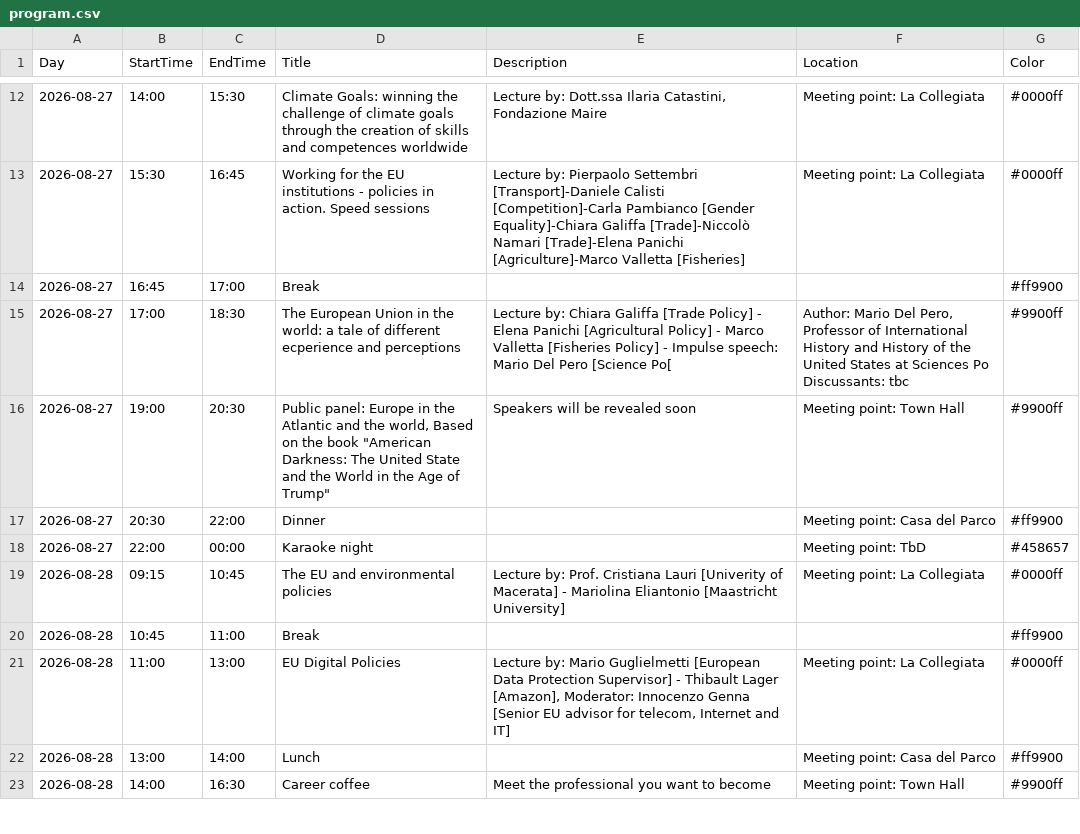
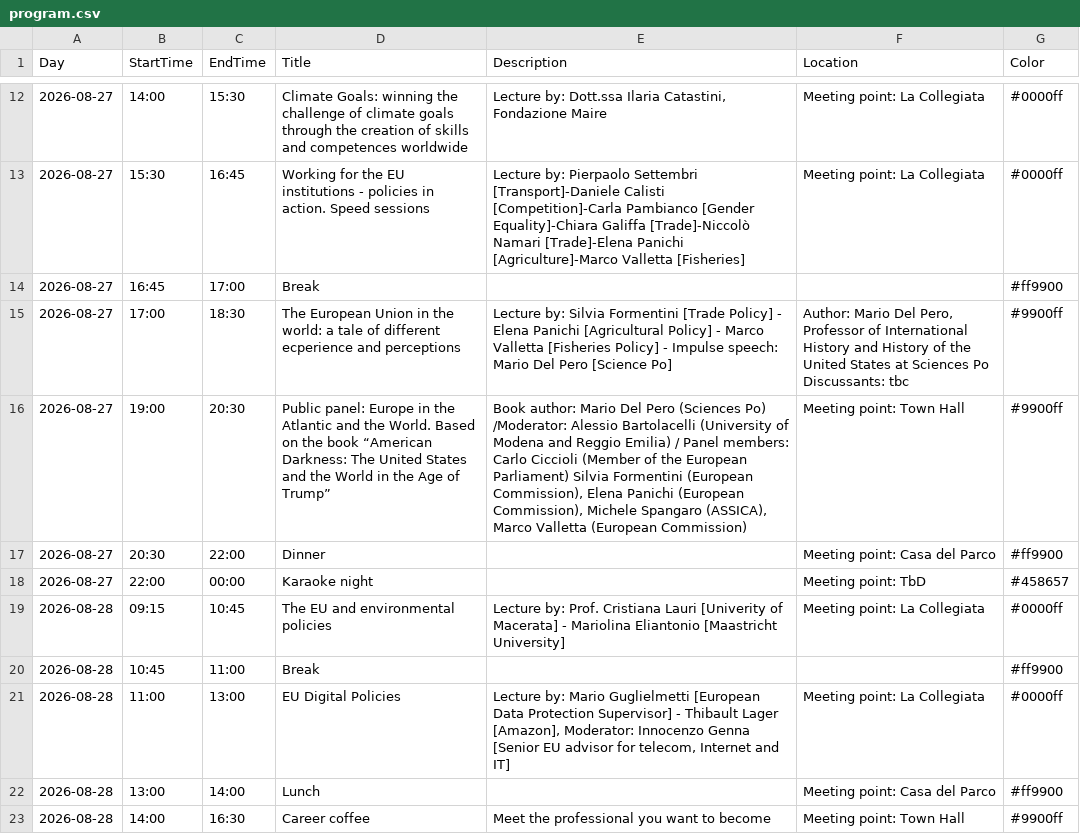
Before and after one commit to 1ngVG/SibilliniEuropa, a CSV file: schedule/program.csv, drawn as a sheet; only a part is shown, gaps mark what is left out.

Commit message:
Updated program

```diff
--- a/schedule/program.csv
+++ b/schedule/program.csv
@@ -14,4 +14,4 @@ Day;StartTime;EndTime;Title;Description;Location;Color
 2026-08-27;16:45;17:00;Break;;;#ff9900
-2026-08-27;17:00;18:30;The European Union in the world: a tale of different ecperience and perceptions;Lecture by: Chiara Galiffa [Trade Policy] - Elena Panichi [Agricultural Policy] - Marco Valletta [Fisheries Policy] - Impulse speech: Mario Del Pero [Science Po[;Author: Mario Del Pero, Professor of International History and History of the United States at Sciences Po Discussants: tbc;#9900ff
-2026-08-27;19:00;20:30;"Public panel: Europe in the Atlantic and the world, Based on the book ""American Darkness: The United State and the World in the Age of Trump""";Speakers will be revealed soon;Meeting point: Town Hall;#9900ff
+2026-08-27;17:00;18:30;The European Union in the world: a tale of different ecperience and perceptions;Lecture by: Silvia Formentini [Trade Policy] - Elena Panichi [Agricultural Policy] - Marco Valletta [Fisheries Policy] - Impulse speech: Mario Del Pero [Science Po];Author: Mario Del Pero, Professor of International History and History of the United States at Sciences Po Discussants: tbc;#9900ff
+2026-08-27;19:00;20:30;"Public panel: Europe in the Atlantic and the World. Based on the book “American Darkness: The United States and the World in the Age of Trump”";"Book author: Mario Del Pero (Sciences Po) /Moderator: Alessio Bartolacelli (University of Modena and Reggio Emilia) / Panel members: Carlo Ciccioli (Member of the European Parliament) Silvia Formentini (European Commission), Elena Panichi (European Commission), Michele Spangaro (ASSICA), Marco Valletta (European Commission)";Meeting point: Town Hall;#9900ff
 2026-08-27;20:30;22:00;Dinner;;Meeting point: Casa del Parco;#ff9900
```
